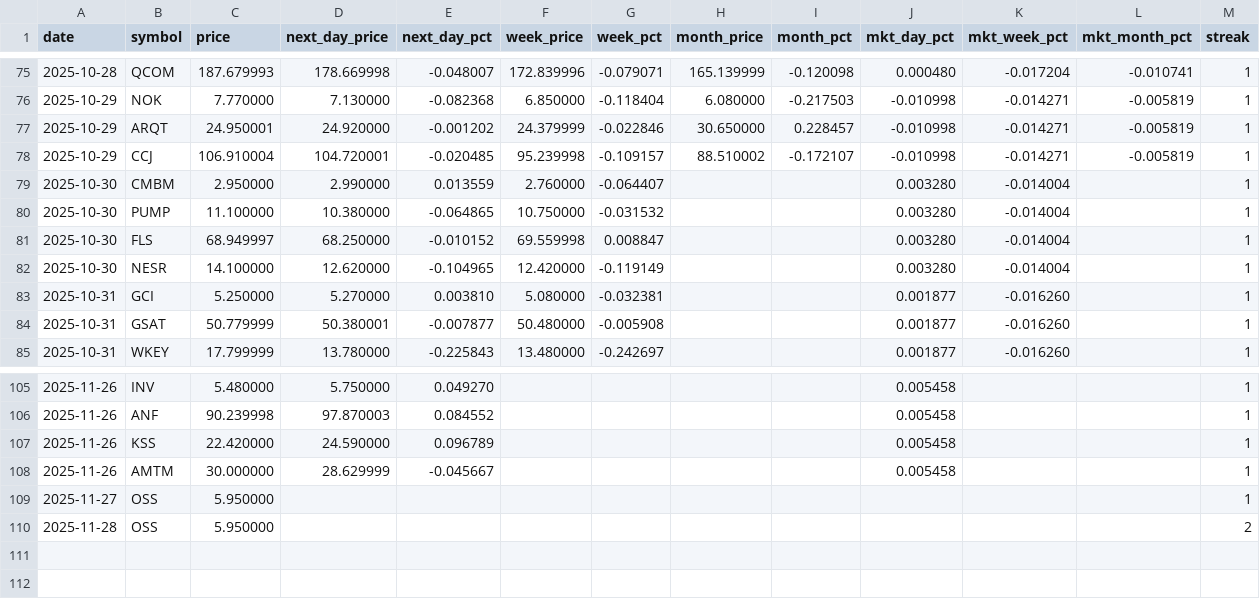
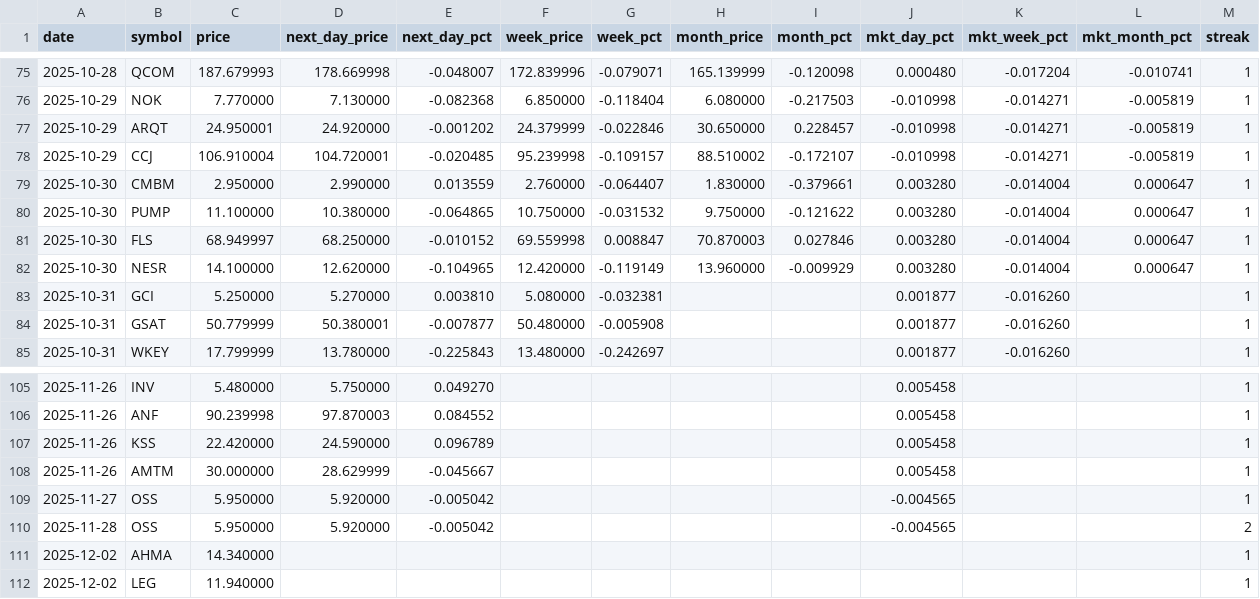
Before and after one commit to Microthware/belfort-reports, a CSV file: history/gapups-history.csv, drawn as a sheet; only a part is shown, gaps mark what is left out.

```diff
--- a/history/gapups-history.csv
+++ b/history/gapups-history.csv
@@ -78,6 +78,6 @@ date,symbol,price,next_day_price,next_day_pct,week_price,week_pct,month_price,mo
 2025-10-29,CCJ,106.910004,104.720001,-0.020485,95.239998,-0.109157,88.510002,-0.172107,-0.010998,-0.014271,-0.005819,1
-2025-10-30,CMBM,2.950000,2.990000,0.013559,2.760000,-0.064407,,,0.003280,-0.014004,,1
-2025-10-30,PUMP,11.100000,10.380000,-0.064865,10.750000,-0.031532,,,0.003280,-0.014004,,1
-2025-10-30,FLS,68.949997,68.250000,-0.010152,69.559998,0.008847,,,0.003280,-0.014004,,1
-2025-10-30,NESR,14.100000,12.620000,-0.104965,12.420000,-0.119149,,,0.003280,-0.014004,,1
+2025-10-30,CMBM,2.950000,2.990000,0.013559,2.760000,-0.064407,1.830000,-0.379661,0.003280,-0.014004,0.000647,1
+2025-10-30,PUMP,11.100000,10.380000,-0.064865,10.750000,-0.031532,9.750000,-0.121622,0.003280,-0.014004,0.000647,1
+2025-10-30,FLS,68.949997,68.250000,-0.010152,69.559998,0.008847,70.870003,0.027846,0.003280,-0.014004,0.000647,1
+2025-10-30,NESR,14.100000,12.620000,-0.104965,12.420000,-0.119149,13.960000,-0.009929,0.003280,-0.014004,0.000647,1
 2025-10-31,GCI,5.250000,5.270000,0.003810,5.080000,-0.032381,,,0.001877,-0.016260,,1
@@ -108,3 +108,5 @@ date,symbol,price,next_day_price,next_day_pct,week_price,week_pct,month_price,mo
 2025-11-26,AMTM,30.000000,28.629999,-0.045667,,,,,0.005458,,,1
-2025-11-27,OSS,5.950000,,,,,,,,,,1
-2025-11-28,OSS,5.950000,,,,,,,,,,2
+2025-11-27,OSS,5.950000,5.920000,-0.005042,,,,,-0.004565,,,1
+2025-11-28,OSS,5.950000,5.920000,-0.005042,,,,,-0.004565,,,2
+2025-12-02,AHMA,14.340000,,,,,,,,,,1
+2025-12-02,LEG,11.940000,,,,,,,,,,1
```
Also changed, not shown: 4 other files.
